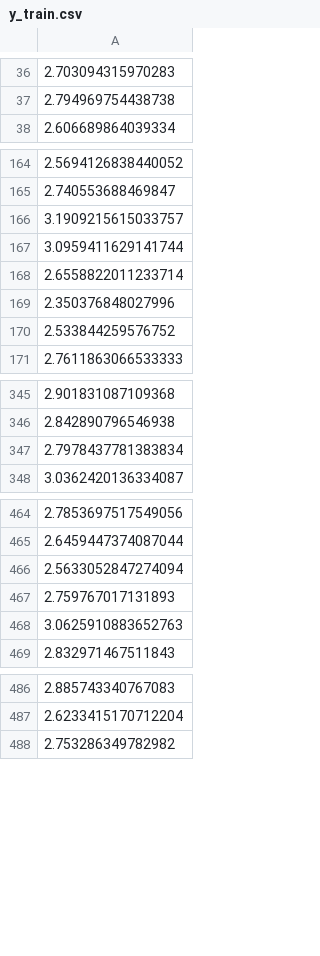
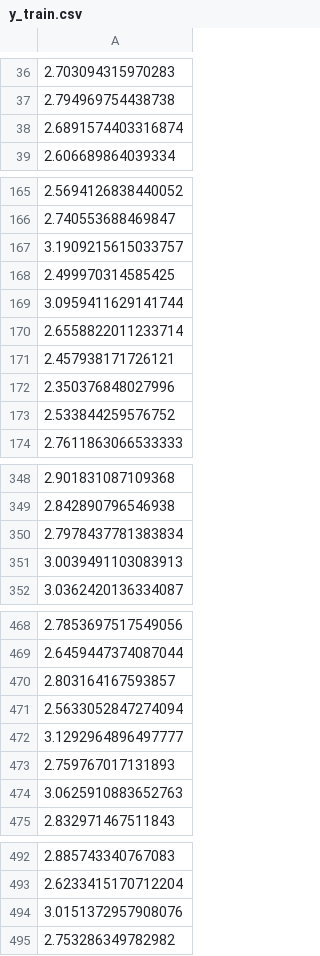
Before and after one commit to Maicius/IntelligentMachine, a CSV file: half_data/y_train.csv, drawn as a sheet; only a part is shown, gaps mark what is left out; the diff names each change by its address in the sheet, - before the commit and + after, or states it on an @@ line.

```diff
--- a/half_data/y_train.csv
+++ b/half_data/y_train.csv
+row 38: 2.6891574403316874
+row 168: 2.499970314585425
+row 171: 2.457938171726121
+row 351: 3.0039491103083913
+row 470: 2.803164167593857
+row 472: 3.1292964896497777
+row 494: 3.0151372957908076
```
Also changed, not shown: 5 other files.
